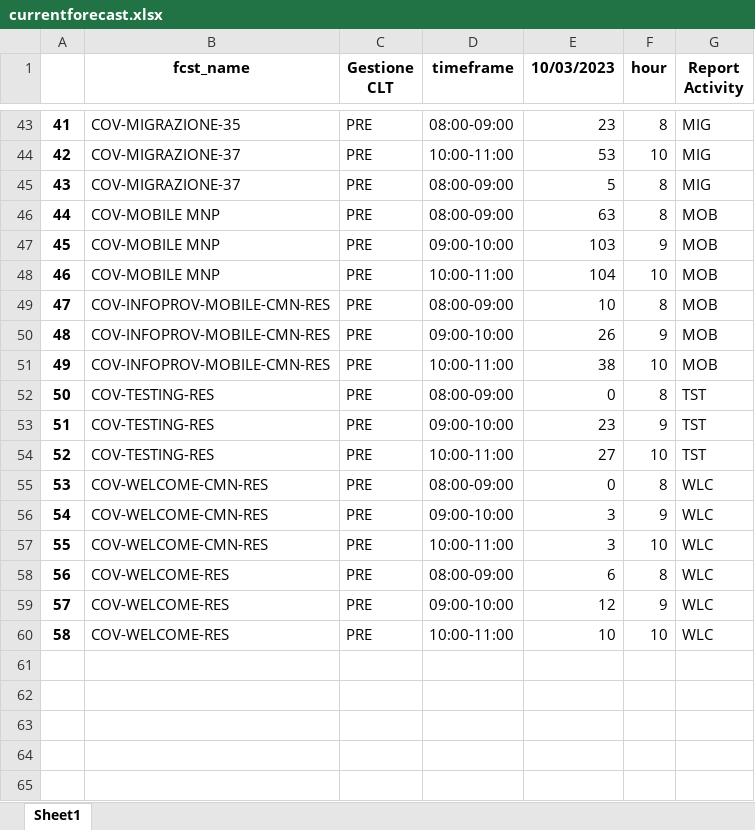
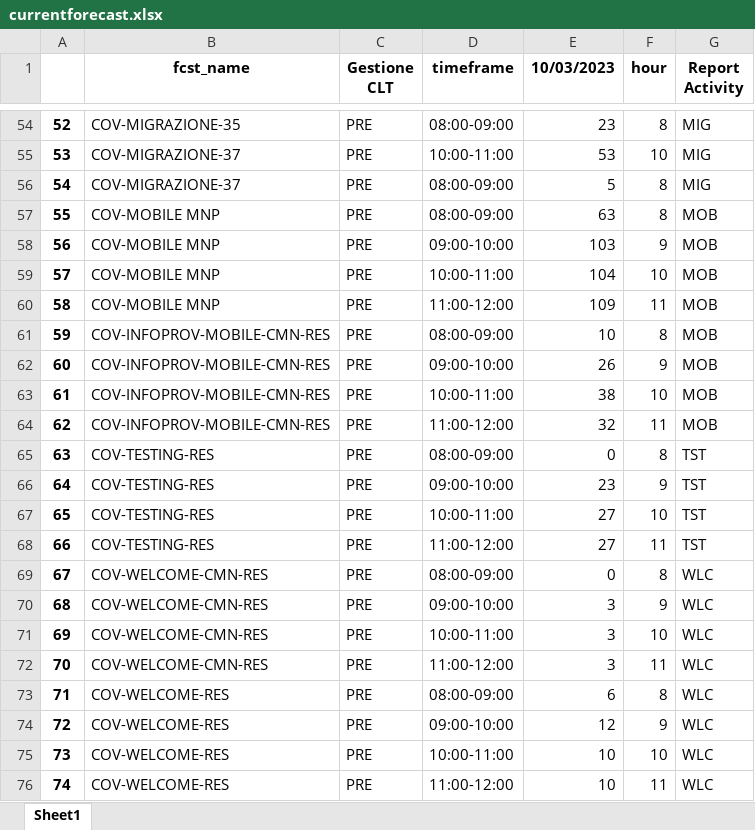
Before and after one commit to lukamath/Cruscotto, an Excel workbook: service/currentforecast.xlsx, sheet Sheet1, drawn as a sheet; only a part is shown, gaps mark what is left out; values as stored, in another font and other column widths than the file's, no borders; the diff covers the shown part only; the diff names each change by its address in the sheet, - before the commit and + after, or states it on an @@ line.

```diff
--- a/service/currentforecast.xlsx (sheet Sheet1)
+++ b/service/currentforecast.xlsx (sheet Sheet1)
@@ column A renumbered between rows 6 and 75 @@
+row 60: 58 | COV-MOBILE MNP | PRE | 11:00-12:00 | 109 | 11 | MOB
+row 64: 62 | COV-INFOPROV-MOBILE-CMN-RES | PRE | 11:00-12:00 | 32 | 11 | MOB
+row 68: 66 | COV-TESTING-RES | PRE | 11:00-12:00 | 27 | 11 | TST
+row 72: 70 | COV-WELCOME-CMN-RES | PRE | 11:00-12:00 | 3 | 11 | WLC
+row 76: 74 | COV-WELCOME-RES | PRE | 11:00-12:00 | 10 | 11 | WLC
```
Also changed, not shown: 11 added rows elsewhere in this sheet, data_source/code.xlsx, output/reporthouronfcst.xlsx, 10 other files.
